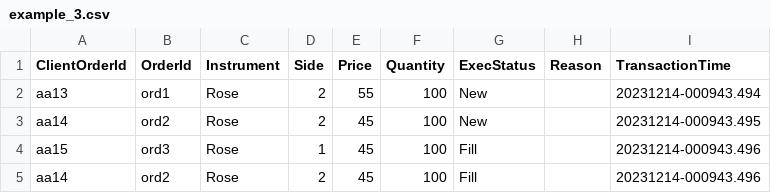
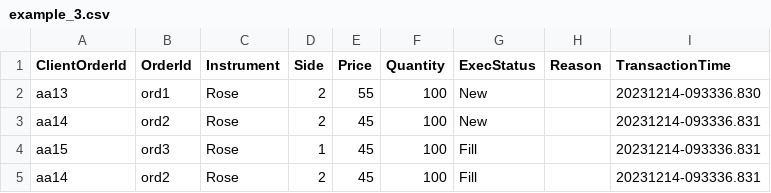
Before and after one commit to Deshan-Lakshitha/flower-exchange, a CSV file: output/example_3.csv, drawn as a sheet.

```diff
--- a/output/example_3.csv
+++ b/output/example_3.csv
@@ -1,5 +1,5 @@
 ClientOrderId, OrderId, Instrument, Side, Price, Quantity, ExecStatus, Reason,TransactionTime
-aa13,ord1,Rose,2,55,100,New,,20231214-000943.494
-aa14,ord2,Rose,2,45,100,New,,20231214-000943.495
-aa15,ord3,Rose,1,45,100,Fill,,20231214-000943.496
-aa14,ord2,Rose,2,45,100,Fill,,20231214-000943.496
+aa13,ord1,Rose,2,55,100,New,,20231214-093336.830
+aa14,ord2,Rose,2,45,100,New,,20231214-093336.831
+aa15,ord3,Rose,1,45,100,Fill,,20231214-093336.831
+aa14,ord2,Rose,2,45,100,Fill,,20231214-093336.831
```
Also changed, not shown: output/example_2.csv, output/example_4.csv, 11 other files.
